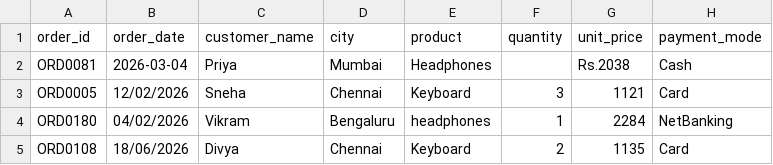
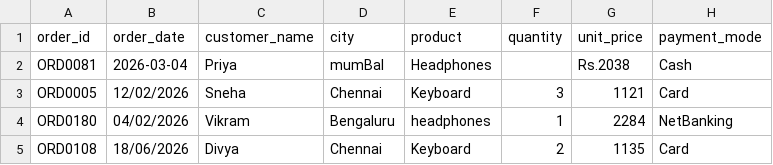
Before and after one commit to mr-harikrishnan/python-pandas, a CSV file: sales_data_raw.csv, drawn as a sheet; only a part is shown.

Commit message:
city collumn corrected

```diff
--- a/sales_data_raw.csv
+++ b/sales_data_raw.csv
@@ -1,3 +1,3 @@
 order_id,order_date,customer_name,city,product,quantity,unit_price,payment_mode
-ORD0081,2026-03-04,Priya,Mumbai,Headphones,,Rs.2038,Cash
+ORD0081,2026-03-04,Priya, mumBaI ,Headphones,,Rs.2038,Cash
 ORD0005,12/02/2026,Sneha,Chennai,Keyboard,3,1121,Card
```
Also changed, not shown: 1 other file.
